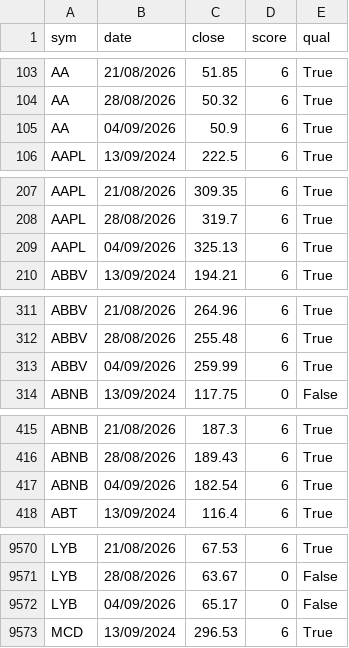
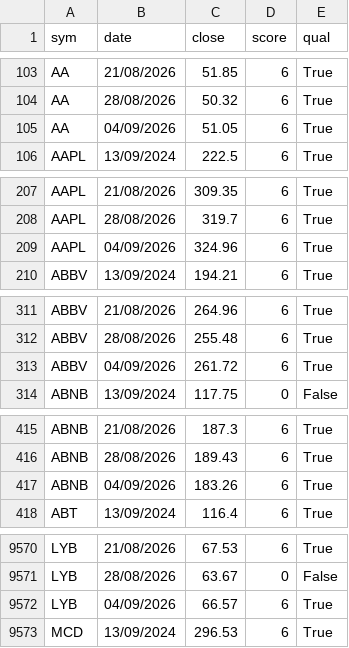
Before and after one commit to ekaivawealth/stocks-us, a CSV file: history_weekly_stocks_us.csv, drawn as a sheet; only a part is shown, gaps mark what is left out; the diff covers the shown part only.

```diff
--- a/history_weekly_stocks_us.csv
+++ b/history_weekly_stocks_us.csv
@@ -104,3 +104,3 @@ AA,21/08/2026,51.85,6,True
 AA,28/08/2026,50.32,6,True
-AA,04/09/2026,50.9,6,True
+AA,04/09/2026,51.05,6,True
 AAPL,13/09/2024,222.5,6,True
@@ -208,3 +208,3 @@ AAPL,21/08/2026,309.35,6,True
 AAPL,28/08/2026,319.7,6,True
-AAPL,04/09/2026,325.13,6,True
+AAPL,04/09/2026,324.96,6,True
 ABBV,13/09/2024,194.21,6,True
@@ -312,3 +312,3 @@ ABBV,21/08/2026,264.96,6,True
 ABBV,28/08/2026,255.48,6,True
-ABBV,04/09/2026,259.99,6,True
+ABBV,04/09/2026,261.72,6,True
 ABNB,13/09/2024,117.75,0,False
@@ -416,3 +416,3 @@ ABNB,21/08/2026,187.3,6,True
 ABNB,28/08/2026,189.43,6,True
-ABNB,04/09/2026,182.54,6,True
+ABNB,04/09/2026,183.26,6,True
 ABT,13/09/2024,116.4,6,True
@@ -9571,3 +9571,3 @@ LYB,21/08/2026,67.53,6,True
 LYB,28/08/2026,63.67,0,False
-LYB,04/09/2026,65.17,0,False
+LYB,04/09/2026,66.57,6,True
 MCD,13/09/2024,296.53,6,True
```
Also changed, not shown: 183 edited cells elsewhere in this file, 2 other files.
